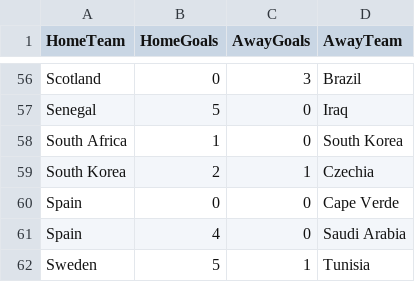
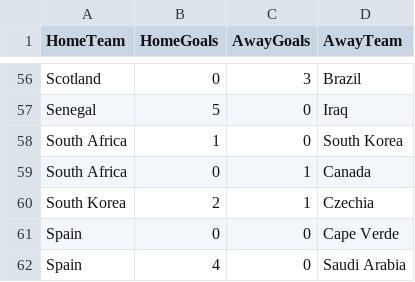
Before and after one commit to shedtaff-dotcom/shedbangers-website, a CSV file: sweepstake/data/results.csv, drawn as a sheet; only a part is shown, gaps mark what is left out; the shorter side is filled out with more unchanged rows; the diff names each change by its address in the sheet, - before the commit and + after, or states it on an @@ line.

```diff
--- a/sweepstake/data/results.csv
+++ b/sweepstake/data/results.csv
+row 59: South Africa | 0 | 1 | Canada
```
